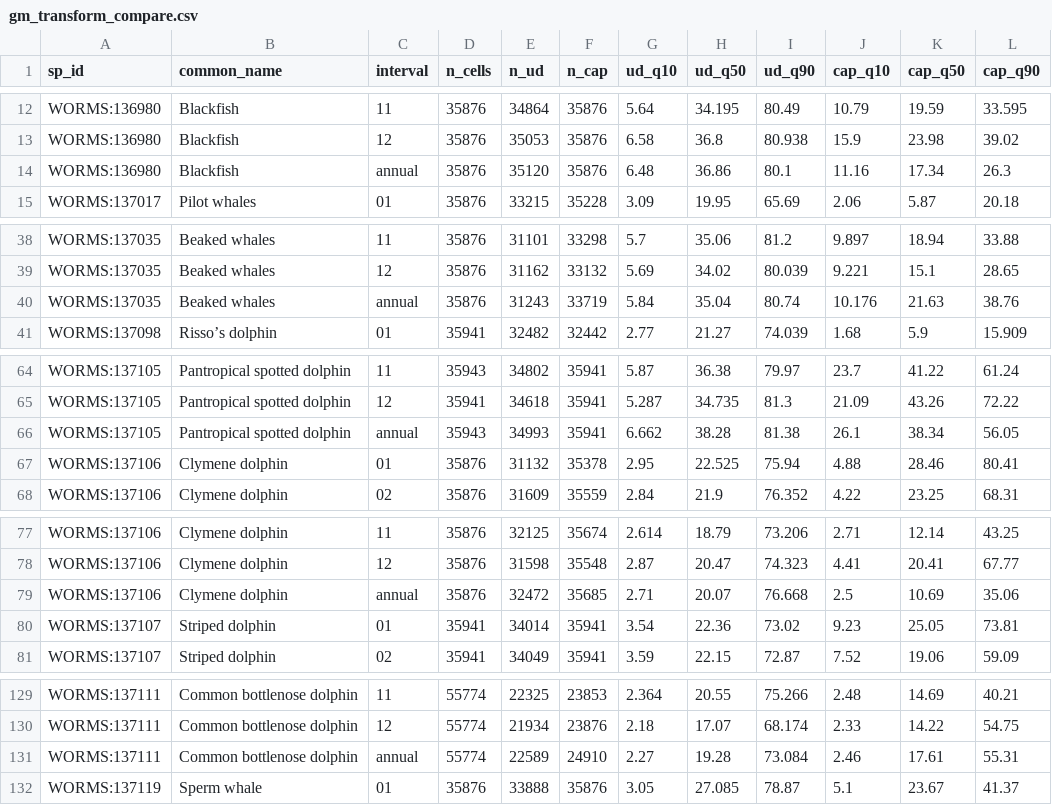
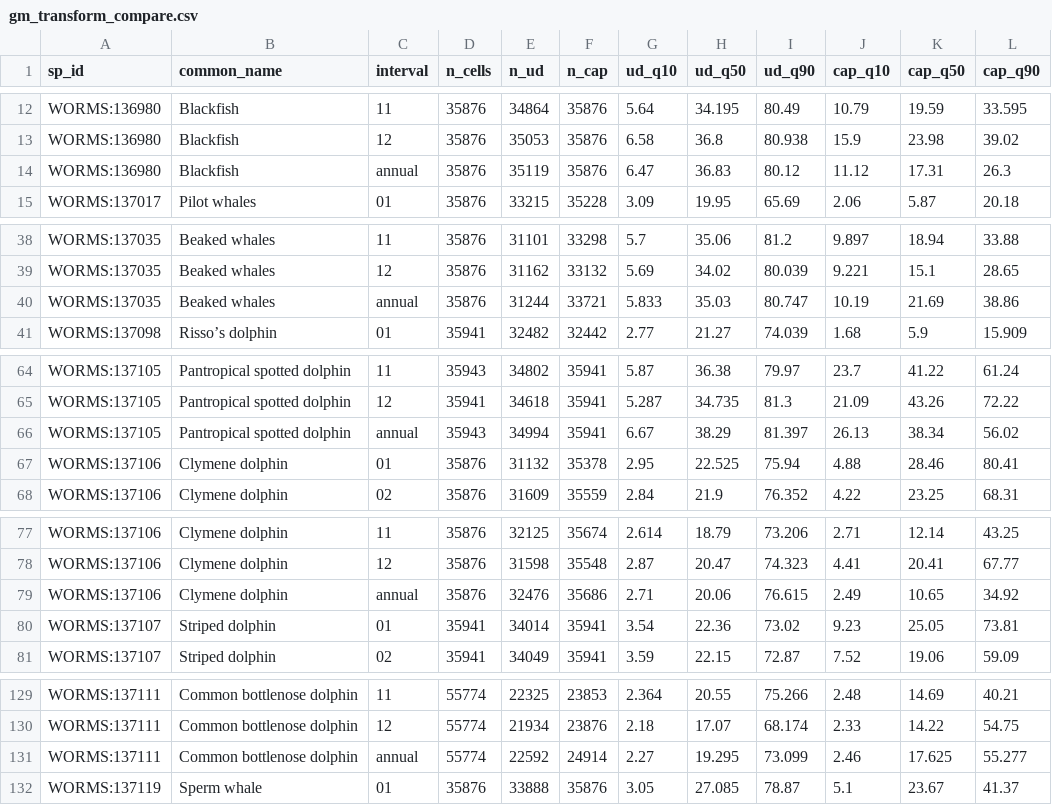
Before and after one commit to MarineSensitivity/workflows, a CSV file: data/gm_transform_compare.csv, drawn as a sheet; only a part is shown, gaps mark what is left out; the diff covers the shown part only.

```diff
--- a/data/gm_transform_compare.csv
+++ b/data/gm_transform_compare.csv
@@ -13,3 +13,3 @@ WORMS:136980,Blackfish,11,35876,34864,35876,5.64,34.195,80.49,10.79,19.59,33.595
 WORMS:136980,Blackfish,12,35876,35053,35876,6.58,36.8,80.938,15.9,23.98,39.02
-WORMS:136980,Blackfish,annual,35876,35120,35876,6.48,36.86,80.1,11.16,17.34,26.3
+WORMS:136980,Blackfish,annual,35876,35119,35876,6.47,36.83,80.12,11.12,17.31,26.3
 WORMS:137017,Pilot whales,01,35876,33215,35228,3.09,19.95,65.69,2.06,5.87,20.18
@@ -39,3 +39,3 @@ WORMS:137035,Beaked whales,11,35876,31101,33298,5.7,35.06,81.2,9.897,18.94,33.88
 WORMS:137035,Beaked whales,12,35876,31162,33132,5.69,34.02,80.039,9.221,15.1,28.65
-WORMS:137035,Beaked whales,annual,35876,31243,33719,5.84,35.04,80.74,10.176,21.63,38.76
+WORMS:137035,Beaked whales,annual,35876,31244,33721,5.833,35.03,80.747,10.19,21.69,38.86
 WORMS:137098,Risso’s dolphin,01,35941,32482,32442,2.77,21.27,74.039,1.68,5.9,15.909
@@ -65,3 +65,3 @@ WORMS:137105,Pantropical spotted dolphin,11,35943,34802,35941,5.87,36.38,79.97,2
 WORMS:137105,Pantropical spotted dolphin,12,35941,34618,35941,5.287,34.735,81.3,21.09,43.26,72.22
-WORMS:137105,Pantropical spotted dolphin,annual,35943,34993,35941,6.662,38.28,81.38,26.1,38.34,56.05
+WORMS:137105,Pantropical spotted dolphin,annual,35943,34994,35941,6.67,38.29,81.397,26.13,38.34,56.02
 WORMS:137106,Clymene dolphin,01,35876,31132,35378,2.95,22.525,75.94,4.88,28.46,80.41
@@ -78,3 +78,3 @@ WORMS:137106,Clymene dolphin,11,35876,32125,35674,2.614,18.79,73.206,2.71,12.14,
 WORMS:137106,Clymene dolphin,12,35876,31598,35548,2.87,20.47,74.323,4.41,20.41,67.77
-WORMS:137106,Clymene dolphin,annual,35876,32472,35685,2.71,20.07,76.668,2.5,10.69,35.06
+WORMS:137106,Clymene dolphin,annual,35876,32476,35686,2.71,20.06,76.615,2.49,10.65,34.92
 WORMS:137107,Striped dolphin,01,35941,34014,35941,3.54,22.36,73.02,9.23,25.05,73.81
@@ -130,3 +130,3 @@ WORMS:137111,Common bottlenose dolphin,11,55774,22325,23853,2.364,20.55,75.266,2
 WORMS:137111,Common bottlenose dolphin,12,55774,21934,23876,2.18,17.07,68.174,2.33,14.22,54.75
-WORMS:137111,Common bottlenose dolphin,annual,55774,22589,24910,2.27,19.28,73.084,2.46,17.61,55.31
+WORMS:137111,Common bottlenose dolphin,annual,55774,22592,24914,2.27,19.295,73.099,2.46,17.625,55.277
 WORMS:137119,Sperm whale,01,35876,33888,35876,3.05,27.085,78.87,5.1,23.67,41.37
```
Also changed, not shown: 63 edited cells elsewhere in this file, 2 other files.
